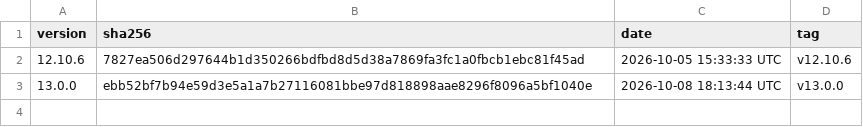
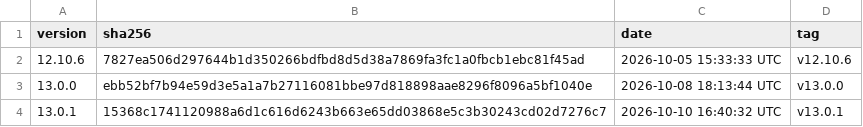
Before and after one commit to GoodSoftwares/Telegram, a CSV file: history.csv, drawn as a sheet.

```diff
--- a/history.csv
+++ b/history.csv
@@ -3 +3,2 @@ version,sha256,date,tag
 13.0.0,ebb52bf7b94e59d3e5a1a7b27116081bbe97d818898aae8296f8096a5bf1040e,2026-10-08 18:13:44 UTC,v13.0.0
+13.0.1,15368c1741120988a6d1c616d6243b663e65dd03868e5c3b30243cd02d7276c7,2026-10-10 16:40:32 UTC,v13.0.1
```
Also changed, not shown: 2 other files.
